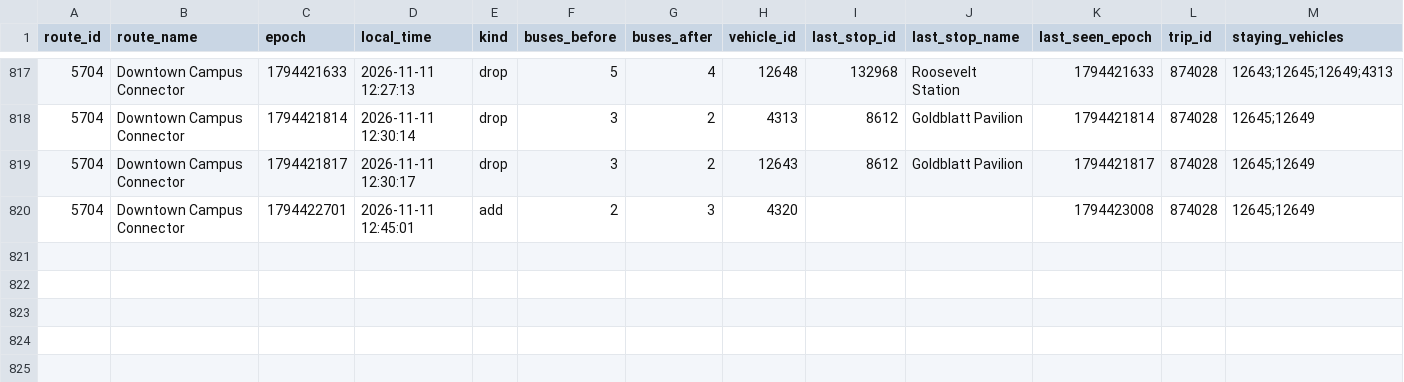
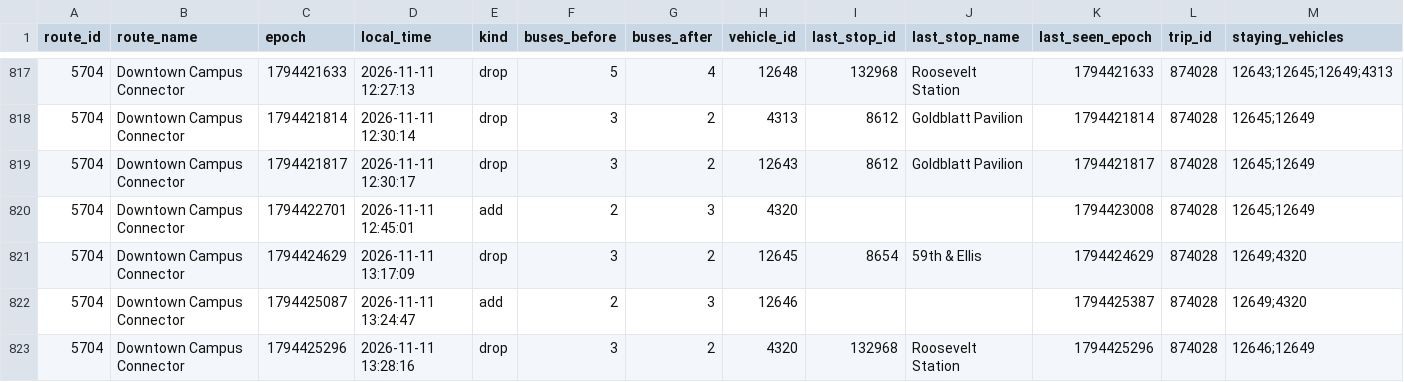
Before and after one commit to blobberus/straight-bussing, a CSV file: data/ground_truth/bus_changes.csv, drawn as a sheet; only a part is shown, gaps mark what is left out; rows hold the shown columns only; the diff names each change by its address in the sheet, - before the commit and + after, or states it on an @@ line.

```diff
--- a/data/ground_truth/bus_changes.csv
+++ b/data/ground_truth/bus_changes.csv
+row 821: 5704 | Downtown Campus Connector | 1794424629 | 2026-11-11 13:17:09 | drop | 3 | 2 | 12645 | 8654 | 59th & Ellis | 1794424629 | 874028 | 12649;4320
+row 822: 5704 | Downtown Campus Connector | 1794425087 | 2026-11-11 13:24:47 | add | 2 | 3 | 12646 |  |  | 1794425387 | 874028 | 12649;4320
+row 823: 5704 | Downtown Campus Connector | 1794425296 | 2026-11-11 13:28:16 | drop | 3 | 2 | 4320 | 132968 | Roosevelt Station | 1794425296 | 874028 | 12646;12649
```
Also changed, not shown: data/ground_truth/alerts.csv, data/ground_truth/gtfs_versions.csv, 3 other files.
